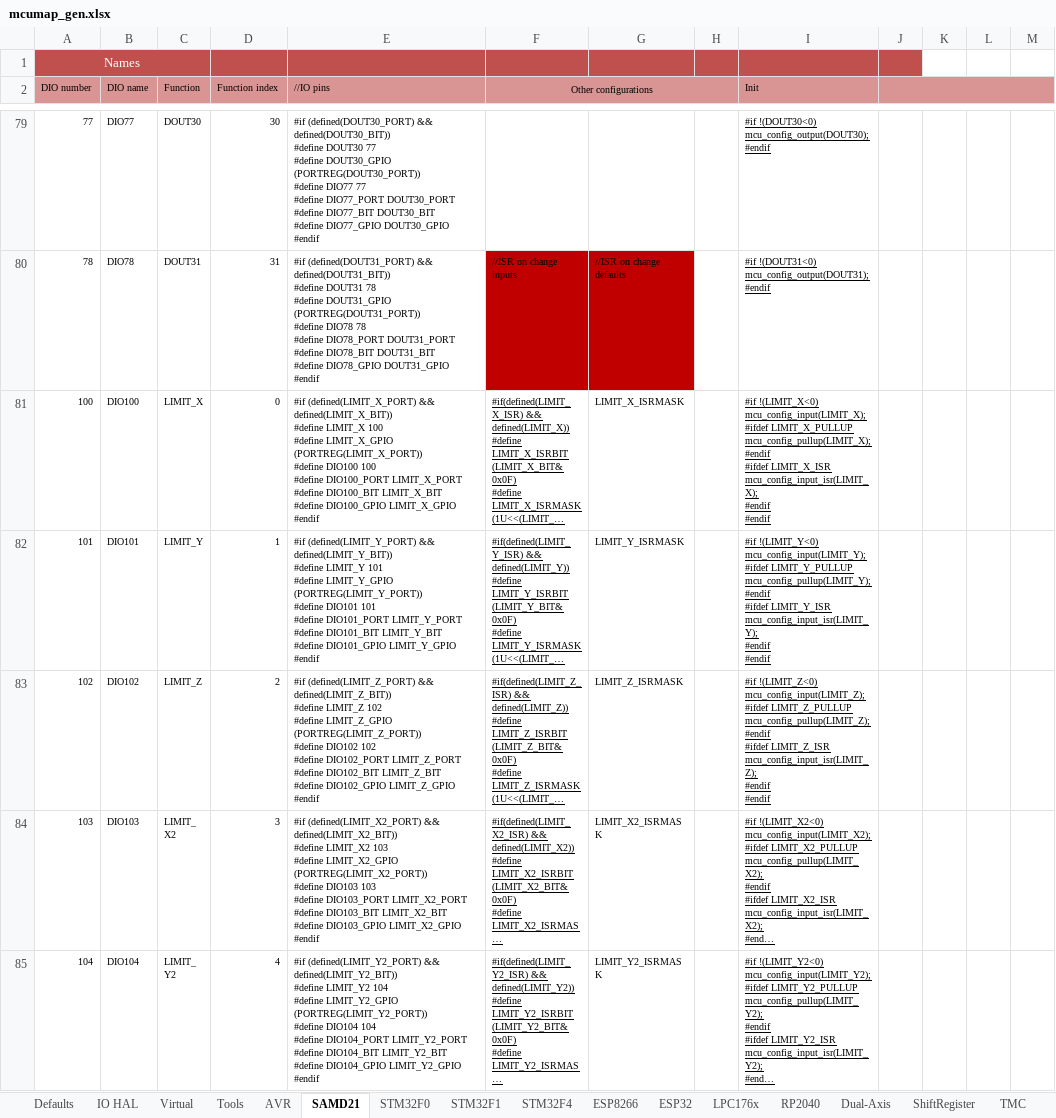
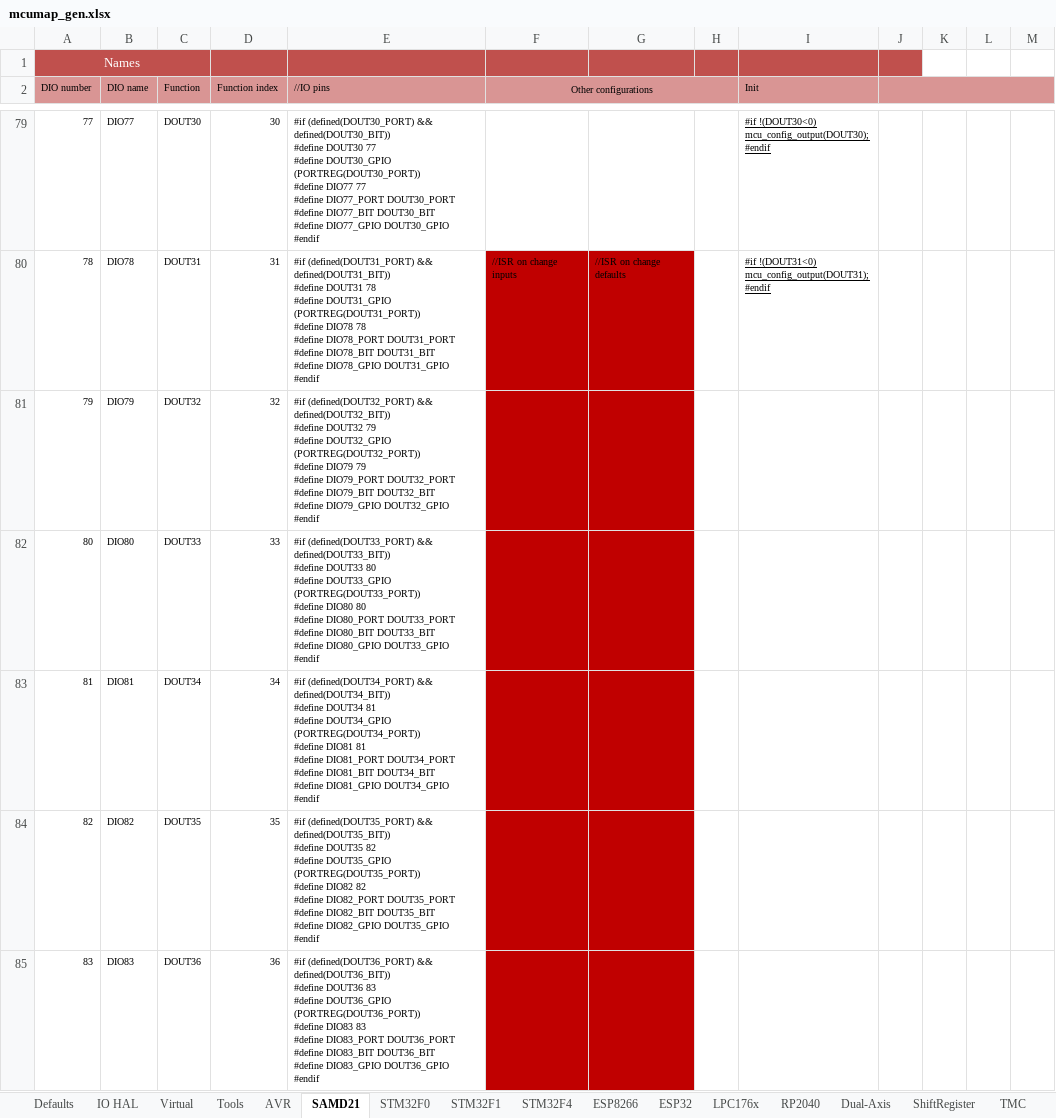
Before and after one commit to Paciente8159/uCNC, an Excel workbook: docs/mcumap_gen.xlsx, sheet SAMD21, drawn as a sheet; only a part is shown, gaps mark what is left out; the shorter side is filled out with more unchanged rows; long unchanged cells end in …; values as stored, in another font and other column widths than the file's, no borders; ↵ is a line break in a cell; the diff covers the shown part only; the diff names each change by its address in the sheet, - before the commit and + after, or states it on an @@ line.

```diff
--- a/docs/mcumap_gen.xlsx (sheet SAMD21)
+++ b/docs/mcumap_gen.xlsx (sheet SAMD21)
+row 81: 79 | DIO79 | DOUT32 | 32 | #if (defined(DOUT32_PORT) && defined(DOUT32_BIT)) ↵ #define DOUT32 79 ↵ #define DOUT32_GPIO (PORTREG(DOUT32_PORT)) ↵ #define DIO79 79 ↵ #define DIO79_PORT DOUT32_PORT ↵ #define DIO79_BIT DOUT32_BIT ↵ #define DIO79_GPIO DOUT32_GPIO ↵ #endif
+row 82: 80 | DIO80 | DOUT33 | 33 | #if (defined(DOUT33_PORT) && defined(DOUT33_BIT)) ↵ #define DOUT33 80 ↵ #define DOUT33_GPIO (PORTREG(DOUT33_PORT)) ↵ #define DIO80 80 ↵ #define DIO80_PORT DOUT33_PORT ↵ #define DIO80_BIT DOUT33_BIT ↵ #define DIO80_GPIO DOUT33_GPIO ↵ #endif
+row 83: 81 | DIO81 | DOUT34 | 34 | #if (defined(DOUT34_PORT) && defined(DOUT34_BIT)) ↵ #define DOUT34 81 ↵ #define DOUT34_GPIO (PORTREG(DOUT34_PORT)) ↵ #define DIO81 81 ↵ #define DIO81_PORT DOUT34_PORT ↵ #define DIO81_BIT DOUT34_BIT ↵ #define DIO81_GPIO DOUT34_GPIO ↵ #endif
+row 84: 82 | DIO82 | DOUT35 | 35 | #if (defined(DOUT35_PORT) && defined(DOUT35_BIT)) ↵ #define DOUT35 82 ↵ #define DOUT35_GPIO (PORTREG(DOUT35_PORT)) ↵ #define DIO82 82 ↵ #define DIO82_PORT DOUT35_PORT ↵ #define DIO82_BIT DOUT35_BIT ↵ #define DIO82_GPIO DOUT35_GPIO ↵ #endif
+row 85: 83 | DIO83 | DOUT36 | 36 | #if (defined(DOUT36_PORT) && defined(DOUT36_BIT)) ↵ #define DOUT36 83 ↵ #define DOUT36_GPIO (PORTREG(DOUT36_PORT)) ↵ #define DIO83 83 ↵ #define DIO83_PORT DOUT36_PORT ↵ #define DIO83_BIT DOUT36_BIT ↵ #define DIO83_GPIO DOUT36_GPIO ↵ #endif
```
Also changed, not shown: 31 added rows and 24 edited cells elsewhere in this sheet, sheet Defaults, sheet IO HAL, sheet AVR, sheet STM32F4, sheet STM32F0, sheet STM32F1, 5 more sheets, formulas that keep their value, 16 other files.
